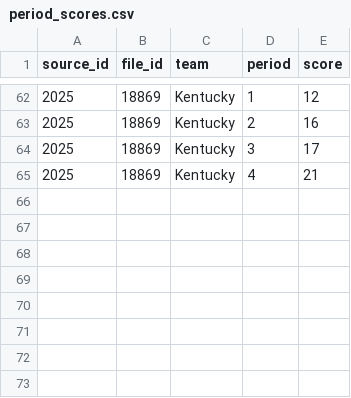
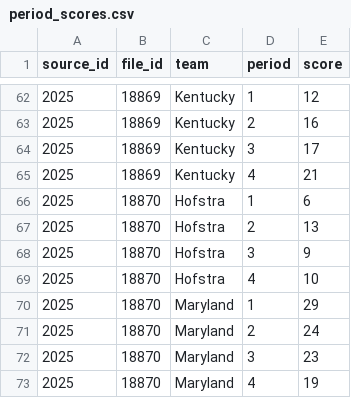
Before and after one commit to dwillis/umdwbb-data, a CSV file: 2025-26/period_scores.csv, drawn as a sheet; only a part is shown, gaps mark what is left out.

```diff
--- a/2025-26/period_scores.csv
+++ b/2025-26/period_scores.csv
@@ -65 +65,9 @@
 2025,18869,"Kentucky",4,21
+2025,18870,"Hofstra",1,6
+2025,18870,"Hofstra",2,13
+2025,18870,"Hofstra",3,9
+2025,18870,"Hofstra",4,10
+2025,18870,"Maryland",1,29
+2025,18870,"Maryland",2,24
+2025,18870,"Maryland",3,23
+2025,18870,"Maryland",4,19
```
Also changed, not shown: 2025-26/game_info.csv, 2025-26/player_stats.csv, 4 other files.
